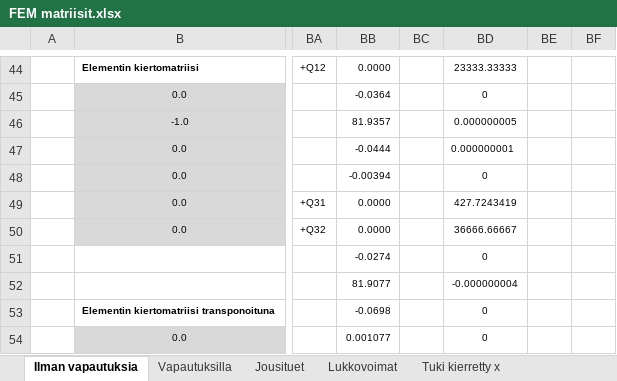
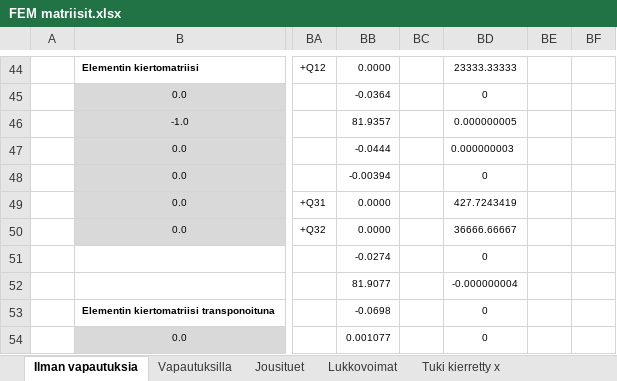
Before and after one commit to VillePe/vefem, an Excel workbook: theory/FEM matriisit.xlsx, sheet Ilman vapautuksia, drawn as a sheet; only a part is shown, gaps mark what is left out; values as stored, in another font and other column widths than the file's, no borders; charts and pictures and conditional formats not drawn; the diff names each change by its address in the sheet, - before the commit and + after, or states it on an @@ line.

```diff
--- a/theory/FEM matriisit.xlsx (sheet Ilman vapautuksia)
+++ b/theory/FEM matriisit.xlsx (sheet Ilman vapautuksia)
-BD47: 0.000000001
+BD47: 0.000000003
```
Also changed, not shown: sheet Vapautus sauvan XAlku, sheet Vapautuksilla, sheet Jousituet, other sheet tabs, formulas that keep their value, charts or pictures, 3 other files.
